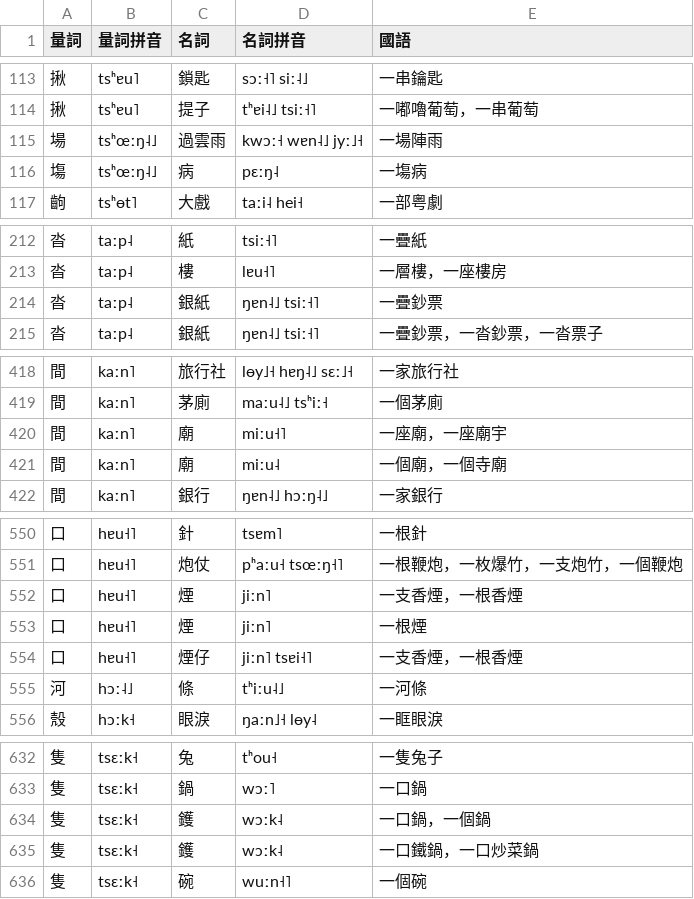
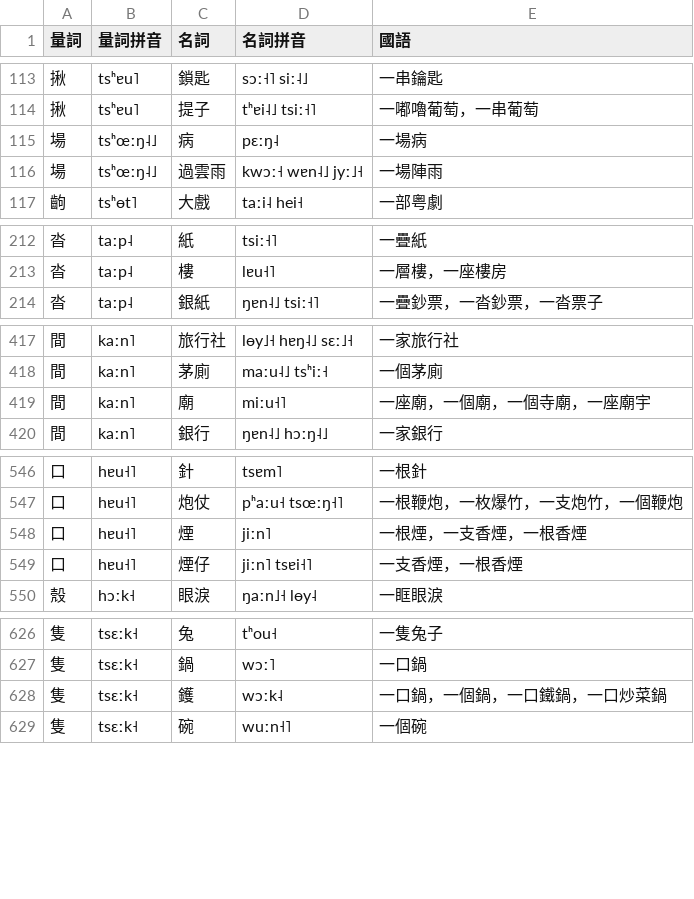
Before and after one commit to kfcd/yylc, a CSV file: dist/csv/國際音標/量詞搭配表_粵語量詞詞典.csv, drawn as a sheet; only a part is shown, gaps mark what is left out; the diff covers the shown part only.

```diff
--- a/dist/csv/國際音標/量詞搭配表_粵語量詞詞典.csv
+++ b/dist/csv/國際音標/量詞搭配表_粵語量詞詞典.csv
@@ -114,4 +114,4 @@
 揪,tsʰɐu˥,提子,tʰɐi˨˩ tsiː˧˥,一嘟嚕葡萄，一串葡萄
+場,tsʰœːŋ˨˩,病,pɛːŋ˨,一場病
 場,tsʰœːŋ˨˩,過雲雨,kwɔː˧ wɐn˨˩ jyː˩˧,一場陣雨
-塲,tsʰœːŋ˨˩,病,pɛːŋ˨,一塲病
 齣,tsʰɵt˥,大戲,taːi˨ hei˧,一部粤劇
@@ -213,3 +213,2 @@
 沓,taːp˨,樓,lɐu˧˥,一層樓，一座樓房
-沓,taːp˨,銀紙,ŋɐn˨˩ tsiː˧˥,一疊鈔票
 沓,taːp˨,銀紙,ŋɐn˨˩ tsiː˧˥,一疊鈔票，一沓鈔票，一沓票子
@@ -419,4 +418,3 @@
 間,kaːn˥,茅廁,maːu˨˩ tsʰiː˧,一個茅廁
-間,kaːn˥,廟,miːu˧˥,一座廟，一座廟宇
-間,kaːn˥,廟,miːu˨,一個廟，一個寺廟
+間,kaːn˥,廟,miːu˧˥,一座廟，一個廟，一個寺廟，一座廟宇
 間,kaːn˥,銀行,ŋɐn˨˩ hɔːŋ˨˩,一家銀行
@@ -551,6 +547,4 @@
 口,hɐu˧˥,炮仗,pʰaːu˧ tsœːŋ˧˥,一根鞭炮，一枚爆竹，一支炮竹，一個鞭炮
-口,hɐu˧˥,煙,jiːn˥,一支香煙，一根香煙
-口,hɐu˧˥,煙,jiːn˥,一根煙
+口,hɐu˧˥,煙,jiːn˥,一根煙，一支香煙，一根香煙
 口,hɐu˧˥,煙仔,jiːn˥ tsɐi˧˥,一支香煙，一根香煙
-河,hɔː˨˩,條,tʰiːu˨˩,一河條
 殼,hɔːk˧,眼淚,ŋaːn˩˧ lɵy˨,一眶眼淚
@@ -633,4 +627,3 @@
 隻,tsɛːk˧,鍋,wɔː˥,一口鍋
-隻,tsɛːk˧,鑊,wɔːk˨,一口鍋，一個鍋
-隻,tsɛːk˧,鑊,wɔːk˨,一口鐵鍋，一口炒菜鍋
+隻,tsɛːk˧,鑊,wɔːk˨,一口鍋，一個鍋，一口鐵鍋，一口炒菜鍋
 隻,tsɛːk˧,碗,wuːn˧˥,一個碗
```
Also changed, not shown: 3 added rows, 5 removed rows and 2 edited cells elsewhere in this file, dist/csv/劉錫祥/量詞搭配表_粵語量詞詞典.csv, dist/csv/教院/量詞搭配表_粵語量詞詞典.csv, 31 other files.
